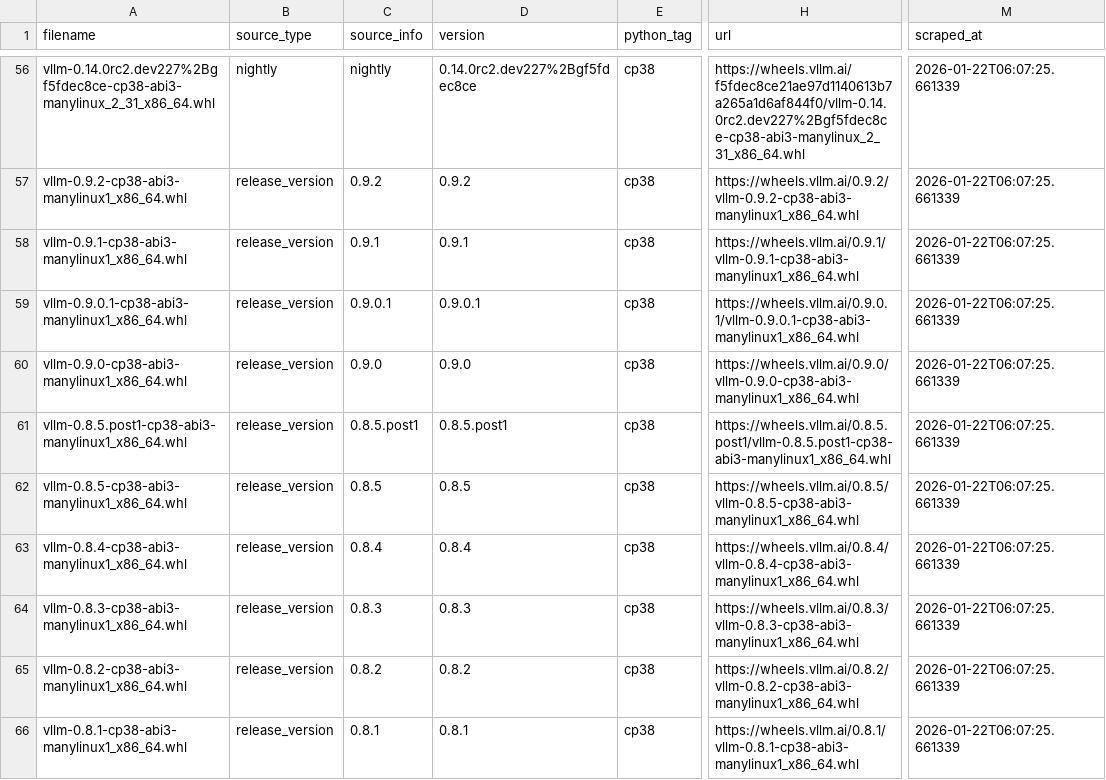
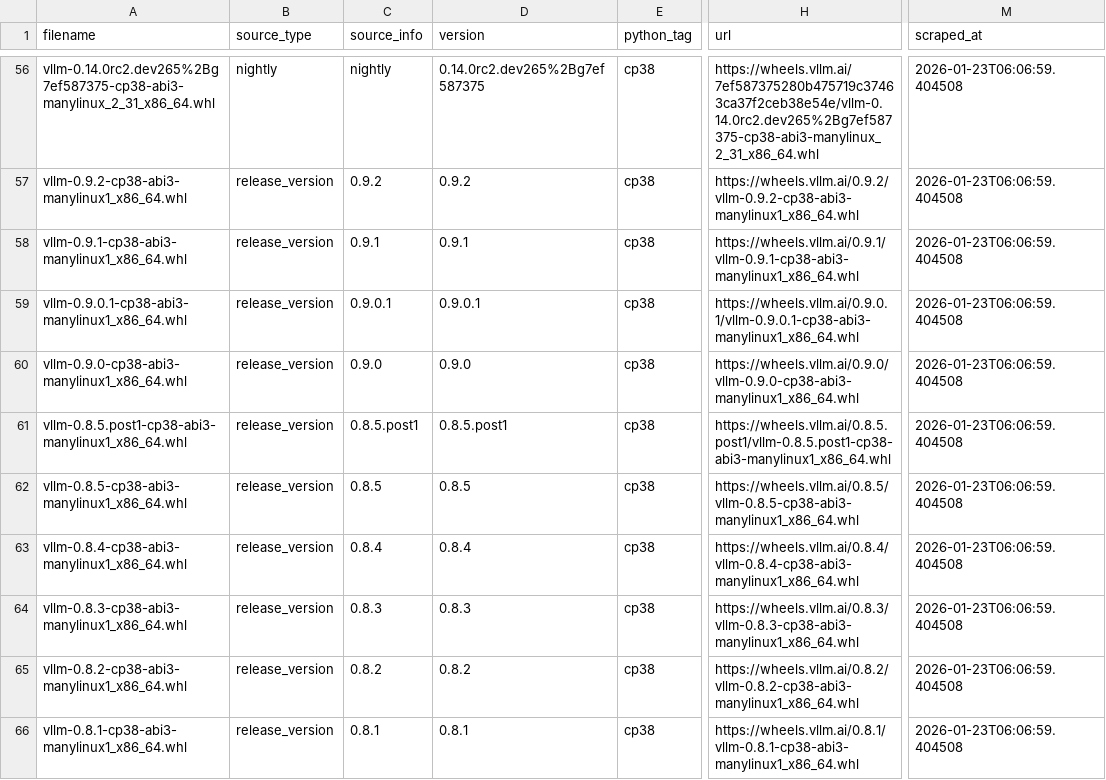
Before and after one commit to mgoin/vllm-wheels, a CSV file: data/wheels.csv, drawn as a sheet; only a part is shown, gaps mark what is left out; the diff covers the shown part only; the diff names each change by its address in the sheet, - before the commit and + after, or states it on an @@ line.

```diff
--- a/data/wheels.csv
+++ b/data/wheels.csv
-A56 (filename): vllm-0.14.0rc2.dev227%2Bgf5fdec8ce-cp38-abi3-manylinux_2_31_x86_64.whl
+A56 (filename): vllm-0.14.0rc2.dev265%2Bg7ef587375-cp38-abi3-manylinux_2_31_x86_64.whl
-D56 (version): 0.14.0rc2.dev227%2Bgf5fdec8ce
+D56 (version): 0.14.0rc2.dev265%2Bg7ef587375
-H56 (url): https://wheels.vllm.ai/f5fdec8ce21ae97d1140613b7a265a1d6af844f0/vllm-0.14.0rc2.dev227%2Bgf5fdec8ce-cp38-abi3-manylinux_2_31_x86_64.whl
+H56 (url): https://wheels.vllm.ai/7ef587375280b475719c37463ca37f2ceb38e54e/vllm-0.14.0rc2.dev265%2Bg7ef587375-cp38-abi3-manylinux_2_31_x86_64.whl
-M56:M66 (scraped_at): 2026-01-22T06:07:25.661339
+M56:M66 (scraped_at): 2026-01-23T06:06:59.404508
```
Also changed, not shown: 67 edited cells elsewhere in this file, 2 other files.
